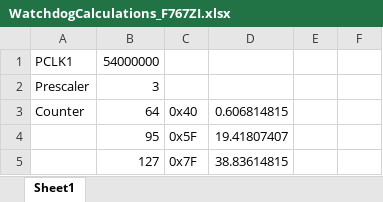
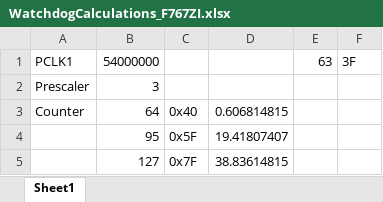
Before and after one commit to brandonbraun653/Thor, an Excel workbook: dev/VisualStudio/Watchdog/Watchdog_STM32F767ZI/WatchdogCalculations_F767ZI.xlsx, sheet Sheet1, drawn as a sheet; values as stored, in another font and other column widths than the file's, no borders; the diff names each change by its address in the sheet, - before the commit and + after, or states it on an @@ line.

Commit message:
Added IndependentWatchdog support

```diff
--- a/dev/VisualStudio/Watchdog/Watchdog_STM32F767ZI/WatchdogCalculations_F767ZI.xlsx (sheet Sheet1)
+++ b/dev/VisualStudio/Watchdog/Watchdog_STM32F767ZI/WatchdogCalculations_F767ZI.xlsx (sheet Sheet1)
-E1: (empty)
+E1: 63
-F1: (empty)
+F1: 3F
```
Also changed, not shown: 4 other files.
